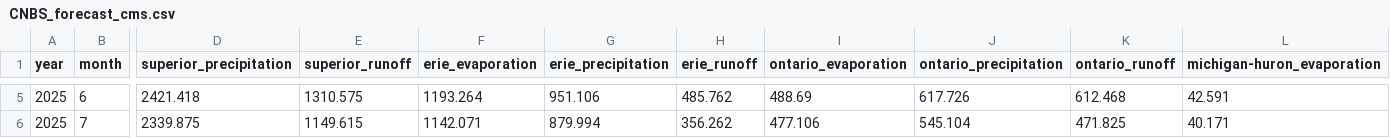
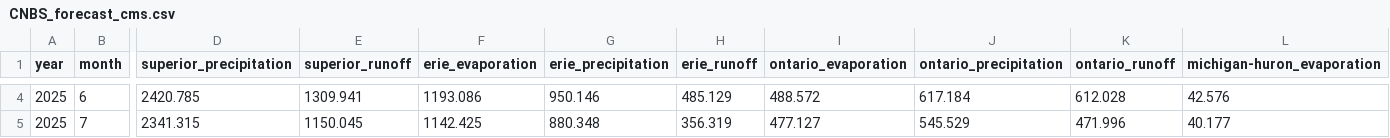
Before and after one commit to great-lakes-ai-lab/cnbs-predictor, a CSV file: data/forecast/CNBS_forecast_cms.csv, drawn as a sheet; only a part is shown, gaps mark what is left out; addresses are those after the commit; the diff covers the shown part only; the diff names each change by its address in the sheet, - before the commit and + after, or states it on an @@ line.

```diff
--- a/data/forecast/CNBS_forecast_cms.csv
+++ b/data/forecast/CNBS_forecast_cms.csv
-D4 (superior_precipitation): 2421.418
+D4 (superior_precipitation): 2420.785
-E4 (superior_runoff): 1310.575
+E4 (superior_runoff): 1309.941
-F4 (erie_evaporation): 1193.264
+F4 (erie_evaporation): 1193.086
-G4 (erie_precipitation): 951.106
+G4 (erie_precipitation): 950.146
-H4 (erie_runoff): 485.762
+H4 (erie_runoff): 485.129
-I4 (ontario_evaporation): 488.69
+I4 (ontario_evaporation): 488.572
-J4 (ontario_precipitation): 617.726
+J4 (ontario_precipitation): 617.184
-K4 (ontario_runoff): 612.468
+K4 (ontario_runoff): 612.028
-L4 (michigan-huron_evaporation): 42.591
+L4 (michigan-huron_evaporation): 42.576
-D5 (superior_precipitation): 2339.875
+D5 (superior_precipitation): 2341.315
-E5 (superior_runoff): 1149.615
+E5 (superior_runoff): 1150.045
-F5 (erie_evaporation): 1142.071
+F5 (erie_evaporation): 1142.425
-G5 (erie_precipitation): 879.994
+G5 (erie_precipitation): 880.348
-H5 (erie_runoff): 356.262
+H5 (erie_runoff): 356.319
-I5 (ontario_evaporation): 477.106
+I5 (ontario_evaporation): 477.127
-J5 (ontario_precipitation): 545.104
+J5 (ontario_precipitation): 545.529
-K5 (ontario_runoff): 471.825
+K5 (ontario_runoff): 471.996
-L5 (michigan-huron_evaporation): 40.171
+L5 (michigan-huron_evaporation): 40.177
```
Also changed, not shown: 1 removed row and 111 edited cells elsewhere in this file, data/forecast/CNBS_forecast_mm.csv, 9 other files.
